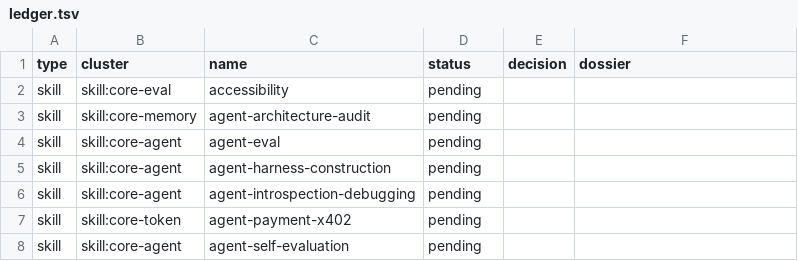
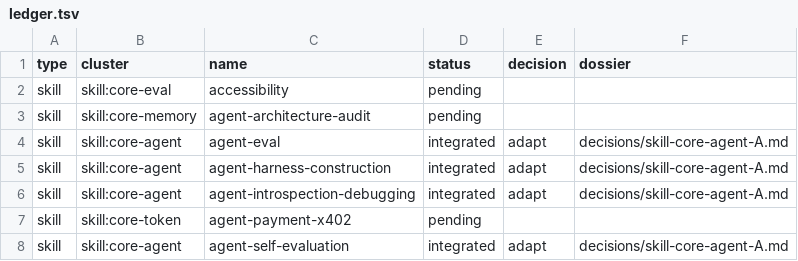
Before and after one commit to nyvlemyt/MultiAgentOS, a TSV file: docs/intake/2026-06-16-ecc-harvest/ledger.tsv, drawn as a sheet; only a part is shown; the diff covers the shown part only.

```diff
--- a/docs/intake/2026-06-16-ecc-harvest/ledger.tsv
+++ b/docs/intake/2026-06-16-ecc-harvest/ledger.tsv
@@ -3,6 +3,6 @@ skill	skill:core-eval	accessibility	pending
 skill	skill:core-memory	agent-architecture-audit	pending		
-skill	skill:core-agent	agent-eval	pending		
-skill	skill:core-agent	agent-harness-construction	pending		
-skill	skill:core-agent	agent-introspection-debugging	pending		
+skill	skill:core-agent	agent-eval	integrated	adapt	decisions/skill-core-agent-A.md
+skill	skill:core-agent	agent-harness-construction	integrated	adapt	decisions/skill-core-agent-A.md
+skill	skill:core-agent	agent-introspection-debugging	integrated	adapt	decisions/skill-core-agent-A.md
 skill	skill:core-token	agent-payment-x402	pending		
-skill	skill:core-agent	agent-self-evaluation	pending		
+skill	skill:core-agent	agent-self-evaluation	integrated	adapt	decisions/skill-core-agent-A.md
```
Also changed, not shown: 42 edited cells elsewhere in this file, 19 other files.
